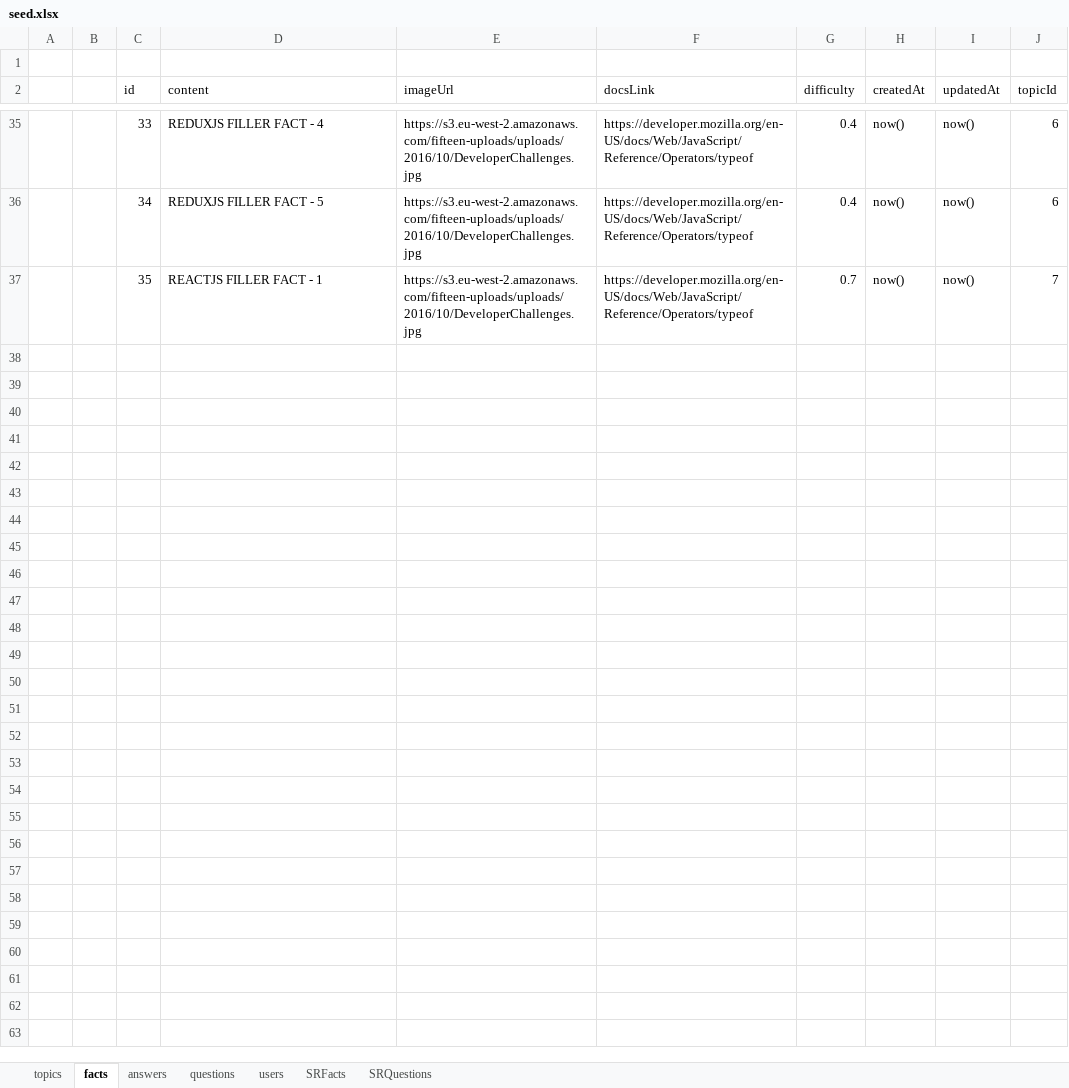
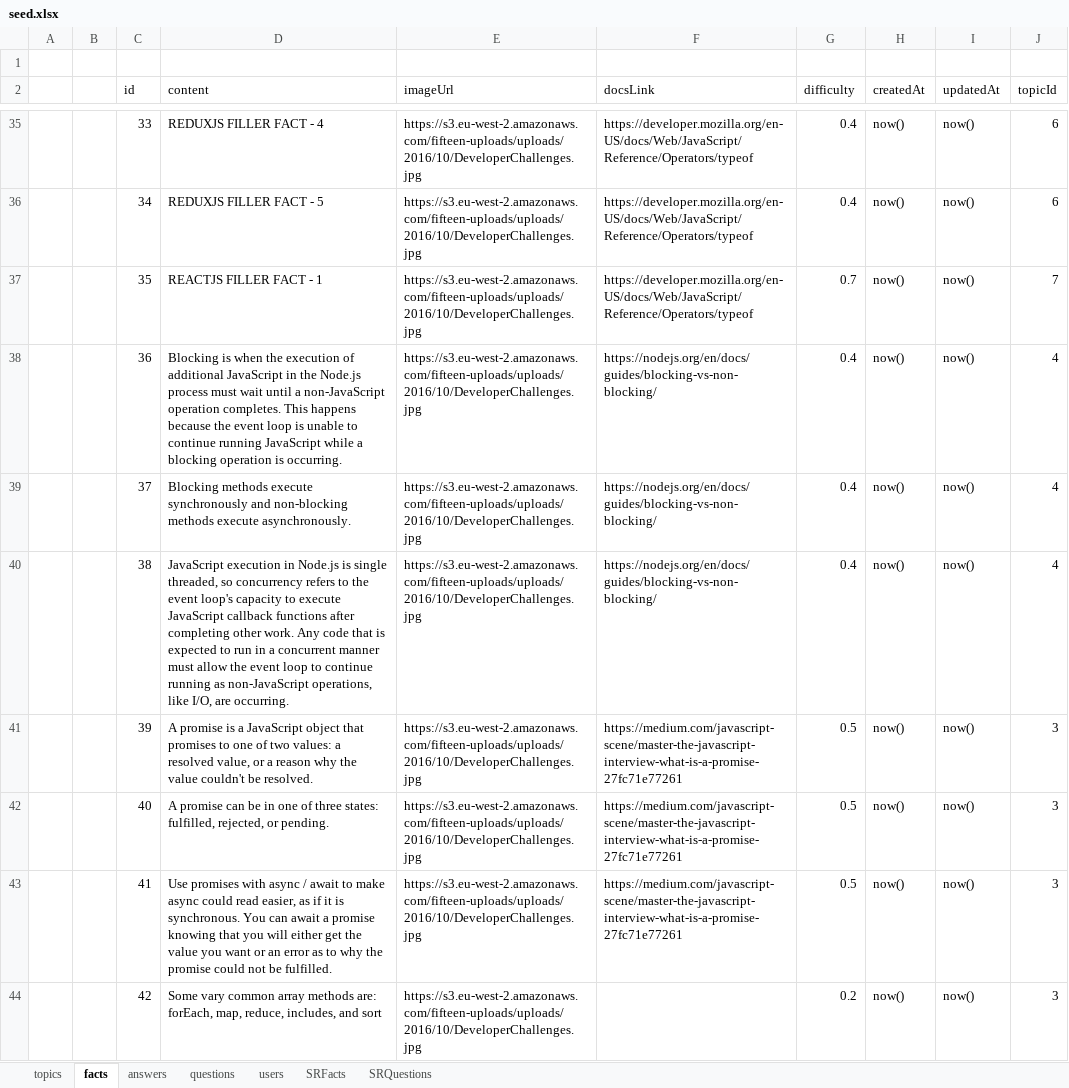
Before and after one commit to zacharymargolies/coding-question-trivia-server, an Excel workbook: seed.xlsx, sheet facts, drawn as a sheet; only a part is shown, gaps mark what is left out; values as stored, in another font and other column widths than the file's, no borders; the diff covers the shown part only; the diff names each change by its address in the sheet, - before the commit and + after, or states it on an @@ line.

```diff
--- a/seed.xlsx (sheet facts)
+++ b/seed.xlsx (sheet facts)
+row 38:  |  | 36 | Blocking is when the execution of additional JavaScript in the Node.js process must wait until a non-JavaScript operation completes. This happens because the event loop is unable to continue running JavaScript while a blocking operation is occurring. | https://s3.eu-west-2.amazonaws.com/fifteen-uploads/uploads/2016/10/DeveloperChallenges.jpg | https://nodejs.org/en/docs/guides/blocking-vs-non-blocking/ | 0.4 | now() | now() | 4
+row 39:  |  | 37 | Blocking methods execute synchronously and non-blocking methods execute asynchronously. | https://s3.eu-west-2.amazonaws.com/fifteen-uploads/uploads/2016/10/DeveloperChallenges.jpg | https://nodejs.org/en/docs/guides/blocking-vs-non-blocking/ | 0.4 | now() | now() | 4
+row 40:  |  | 38 | JavaScript execution in Node.js is single threaded, so concurrency refers to the event loop's capacity to execute JavaScript callback functions after completing other work. Any code that is expected to run in a concurrent manner must allow the event loop to continue running as non-JavaScript operations, like I/O, are occurring. | https://s3.eu-west-2.amazonaws.com/fifteen-uploads/uploads/2016/10/DeveloperChallenges.jpg | https://nodejs.org/en/docs/guides/blocking-vs-non-blocking/ | 0.4 | now() | now() | 4
+row 41:  |  | 39 | A promise is a JavaScript object that promises to one of two values: a resolved value, or a reason why the value couldn't be resolved. | https://s3.eu-west-2.amazonaws.com/fifteen-uploads/uploads/2016/10/DeveloperChallenges.jpg | https://medium.com/javascript-scene/master-the-javascript-interview-what-is-a-promise-27fc71e77261 | 0.5 | now() | now() | 3
+row 42:  |  | 40 | A promise can be in one of three states: fulfilled, rejected, or pending. | https://s3.eu-west-2.amazonaws.com/fifteen-uploads/uploads/2016/10/DeveloperChallenges.jpg | https://medium.com/javascript-scene/master-the-javascript-interview-what-is-a-promise-27fc71e77261 | 0.5 | now() | now() | 3
+row 43:  |  | 41 | Use promises with async / await to make async could read easier, as if it is synchronous. You can await a promise knowing that you will either get the value you want or an error as to why the promise could not be fulfilled. | https://s3.eu-west-2.amazonaws.com/fifteen-uploads/uploads/2016/10/DeveloperChallenges.jpg | https://medium.com/javascript-scene/master-the-javascript-interview-what-is-a-promise-27fc71e77261 | 0.5 | now() | now() | 3
+row 44:  |  | 42 | Some vary common array methods are: forEach, map, reduce, includes, and sort | https://s3.eu-west-2.amazonaws.com/fifteen-uploads/uploads/2016/10/DeveloperChallenges.jpg |  | 0.2 | now() | now() | 3
```
Also changed, not shown: 7 added rows elsewhere in this sheet, sheet SRQuestions, sheet questions, 2 other files.
